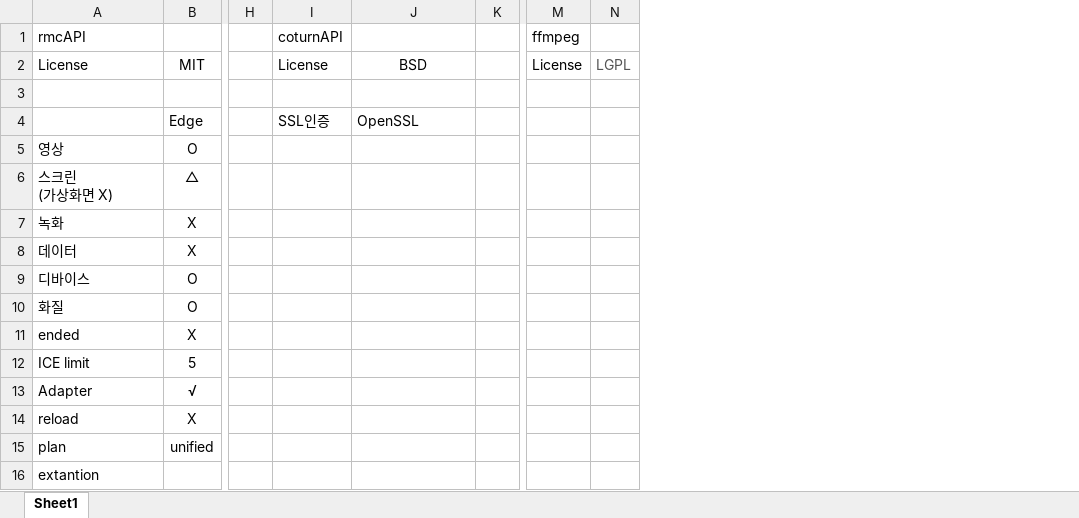
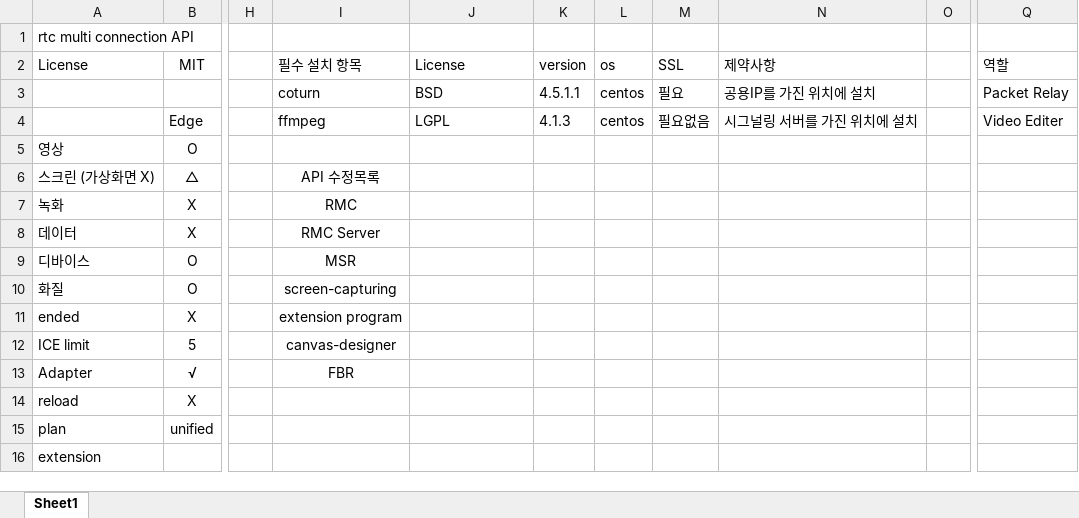
Before and after one commit to dltlgus312/Test-WebRTC, an Excel workbook: RTC Documents/성능 테스트.xlsx, sheet Sheet1, drawn as a sheet; only a part is shown, gaps mark what is left out; values as stored, in another font and other column widths than the file's, no borders; removed rows and columns are numbered as before the commit, all else as after; rows hold the shown columns only; ↵ is a line break in a cell; the diff names each change by its address in the sheet, - before the commit and + after, or states it on an @@ line.

```diff
--- a/RTC Documents/성능 테스트.xlsx (sheet Sheet1)
+++ b/RTC Documents/성능 테스트.xlsx (sheet Sheet1)
-column I (License), row 1: coturnAPI; row 4: SSL인증
+column I (필수 설치 항목), rows 3-13: coturn | ffmpeg |  | API 수정목록 | RMC | RMC Server | MSR | screen-capturing | extension program | canvas-designer | FBR
+column K (version), rows 3-4: 4.5.1.1 | 4.1.3
+column L (os), rows 3-4: centos | centos
+column M (SSL), rows 3-4: 필요 | 필요없음
+column N (제약사항), rows 3-4: 공용IP를 가진 위치에 설치 | 시그널링 서버를 가진 위치에 설치
-column M (License), row 1: ffmpeg
-column N (LGPL), empty
+column Q (역할), rows 3-4: Packet Relay | Video Editer
-A1 (License): rmcAPI
+A1 (License): rtc multi connection API
-J2: BSD
+J2: License
-J2 alignment: center
+J2 alignment: left
-row 3: (empty)
+row 3:  |  |  | coturn | BSD | 4.5.1.1 | centos | 필요 | 공용IP를 가진 위치에 설치 |  | Packet Relay
-J4 (License): OpenSSL
+J4 (License): LGPL
-A6 (License): 스크린 ↵ (가상화면 X)
+A6 (License): 스크린 (가상화면 X)
-A16 (License): extantion
+A16 (License): extension
```
